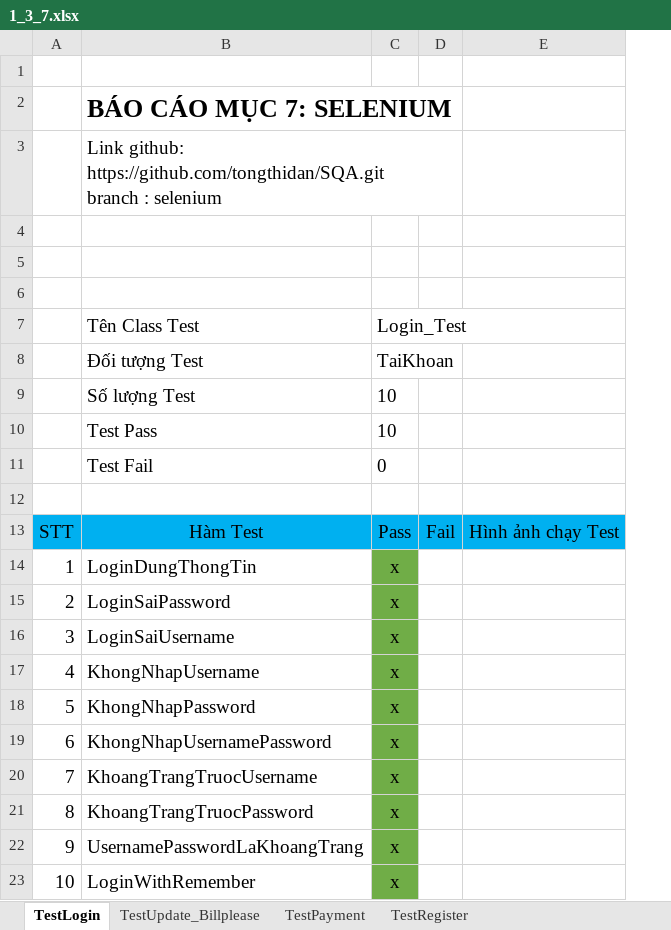
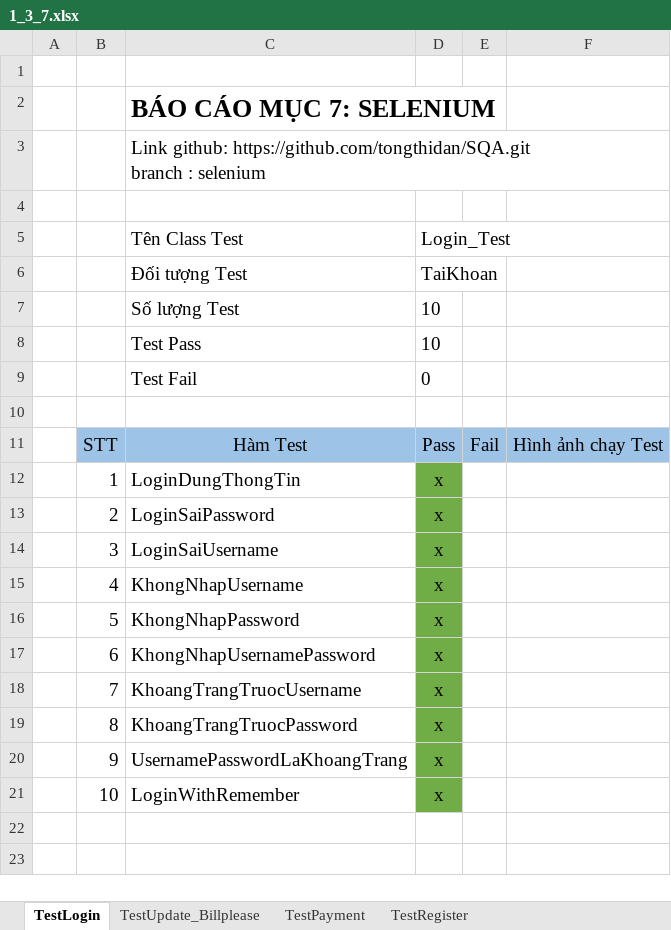
Before and after one commit to TruongHungnb/sqa-demo, an Excel workbook: Report/1_3_7.xlsx, sheet TestLogin, drawn as a sheet; values as stored, in another font and other column widths than the file's, no borders; charts and pictures not drawn; removed rows and columns are numbered as before the commit, all else as after; the diff names each change by its address in the sheet, - before the commit and + after, or states it on an @@ line.

```diff
--- a/Report/1_3_7.xlsx (sheet TestLogin)
+++ b/Report/1_3_7.xlsx (sheet TestLogin)
+column A, empty
-B3:D3 merged
-row 4: (empty)
-row 5: (empty)
-B11:F11 fill: #00B0F0
+B11:F11 fill: #9DC3E6
```
Also changed, not shown: sheet TestPayment, sheet TestRegister, sheet TestUpdate_Billplease, charts or pictures, Report/1_3_6.xlsx, 9 other files.
